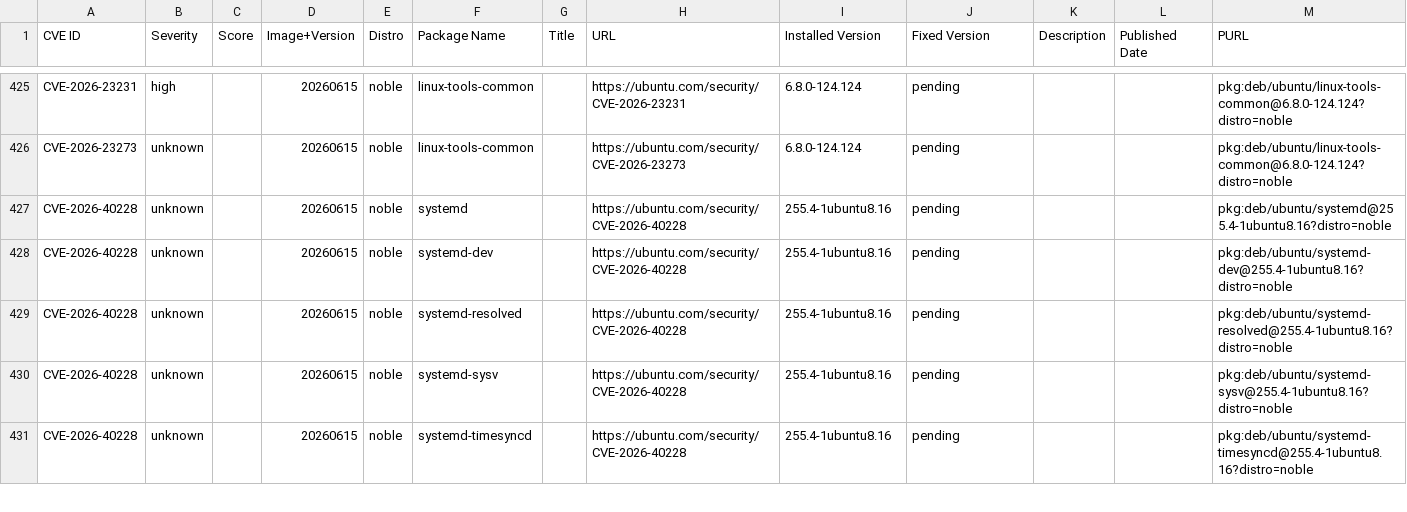
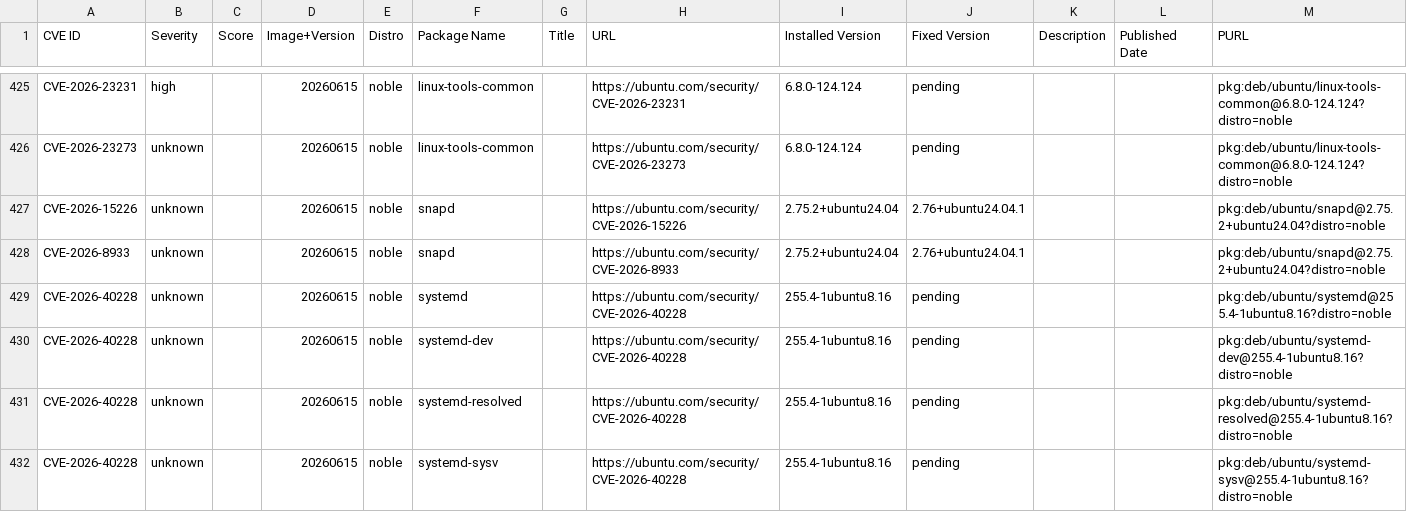
Before and after one commit to canonical/vcf-ubuntu-vulnerabilities, a CSV file: ubuntu-24-04-lts-noble-2/24.04.20260615.csv, drawn as a sheet; only a part is shown, gaps mark what is left out; the shorter side is filled out with more unchanged rows; the diff names each change by its address in the sheet, - before the commit and + after, or states it on an @@ line.

Commit message:
Update CVE reports for ubuntu-24-04-lts-noble-2 (suite: noble)
Generated 2026-07-22T01:57:07Z

```diff
--- a/ubuntu-24-04-lts-noble-2/24.04.20260615.csv
+++ b/ubuntu-24-04-lts-noble-2/24.04.20260615.csv
+row 427: CVE-2026-15226 | unknown |  | 20260615 | noble | snapd |  | https://ubuntu.com/security/CVE-2026-15226 | 2.75.2+ubuntu24.04 | 2.76+ubuntu24.04.1 |  |  | pkg:deb/ubuntu/snapd@2.75.2+ubuntu24.04?distro=noble
+row 428: CVE-2026-8933 | unknown |  | 20260615 | noble | snapd |  | https://ubuntu.com/security/CVE-2026-8933 | 2.75.2+ubuntu24.04 | 2.76+ubuntu24.04.1 |  |  | pkg:deb/ubuntu/snapd@2.75.2+ubuntu24.04?distro=noble
```
Also changed, not shown: ubuntu-24-04-lts-noble-2/24.04.20260702.csv.
